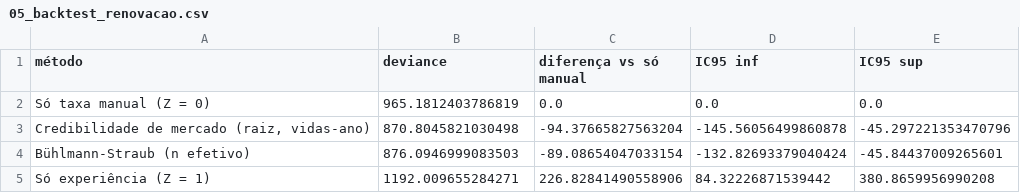
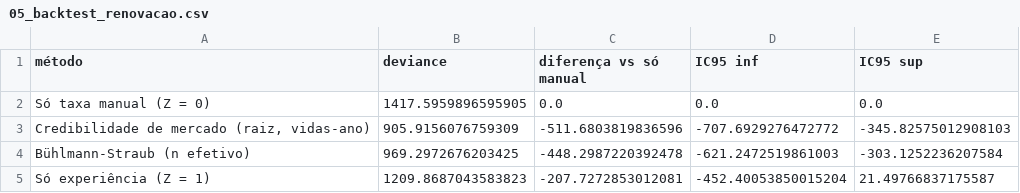
Before and after one commit to arthurpmotta02/vida-grupo-pricing, a CSV file: resultados/05_backtest_renovacao.csv, drawn as a sheet.

```diff
--- a/resultados/05_backtest_renovacao.csv
+++ b/resultados/05_backtest_renovacao.csv
@@ -1,5 +1,5 @@
 método,deviance,diferença vs só manual,IC95 inf,IC95 sup
-Só taxa manual (Z = 0),965.1812403786819,0.0,0.0,0.0
-"Credibilidade de mercado (raiz, vidas-ano)",870.8045821030498,-94.37665827563204,-145.56056499860878,-45.297221353470796
-Bühlmann-Straub (n efetivo),876.0946999083503,-89.08654047033154,-132.82693379040424,-45.84437009265601
-Só experiência (Z = 1),1192.009655284271,226.82841490558906,84.32226871539442,380.8659956990208
+Só taxa manual (Z = 0),1417.5959896595905,0.0,0.0,0.0
+"Credibilidade de mercado (raiz, vidas-ano)",905.9156076759309,-511.6803819836596,-707.6929276472772,-345.82575012908103
+Bühlmann-Straub (n efetivo),969.2972676203425,-448.2987220392478,-621.2472519861003,-303.1252236207584
+Só experiência (Z = 1),1209.8687043583823,-207.7272853012081,-452.40053850015204,21.49766837175587
```
Also changed, not shown: resultados/03b_comparacao_teste.csv, 12 other files.
